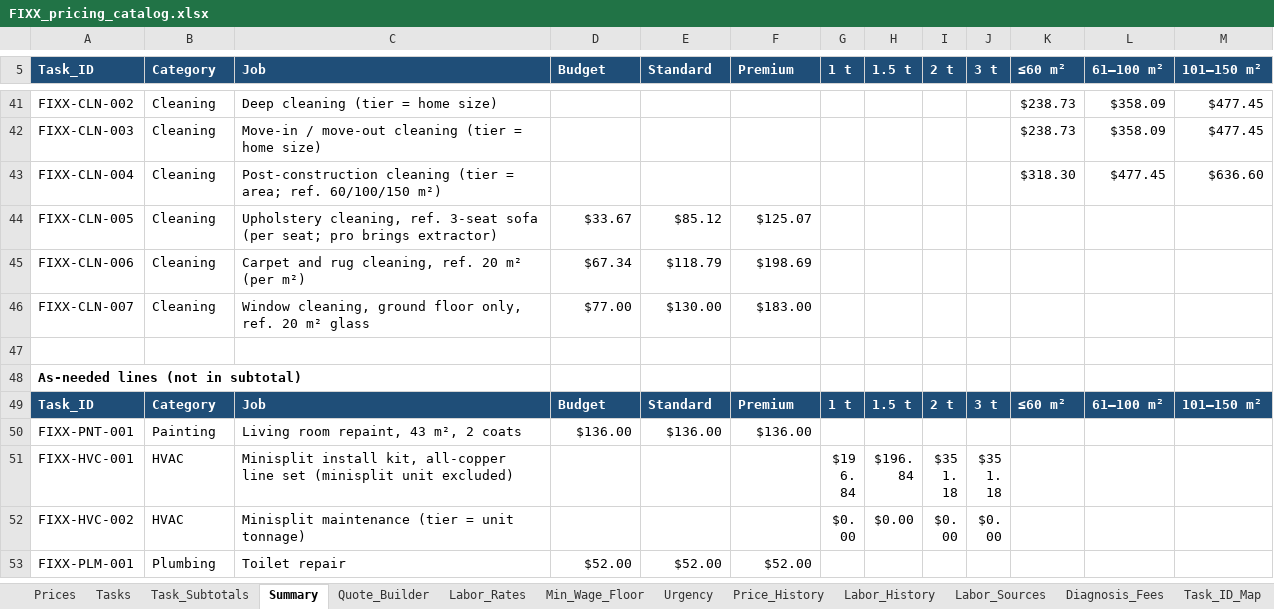
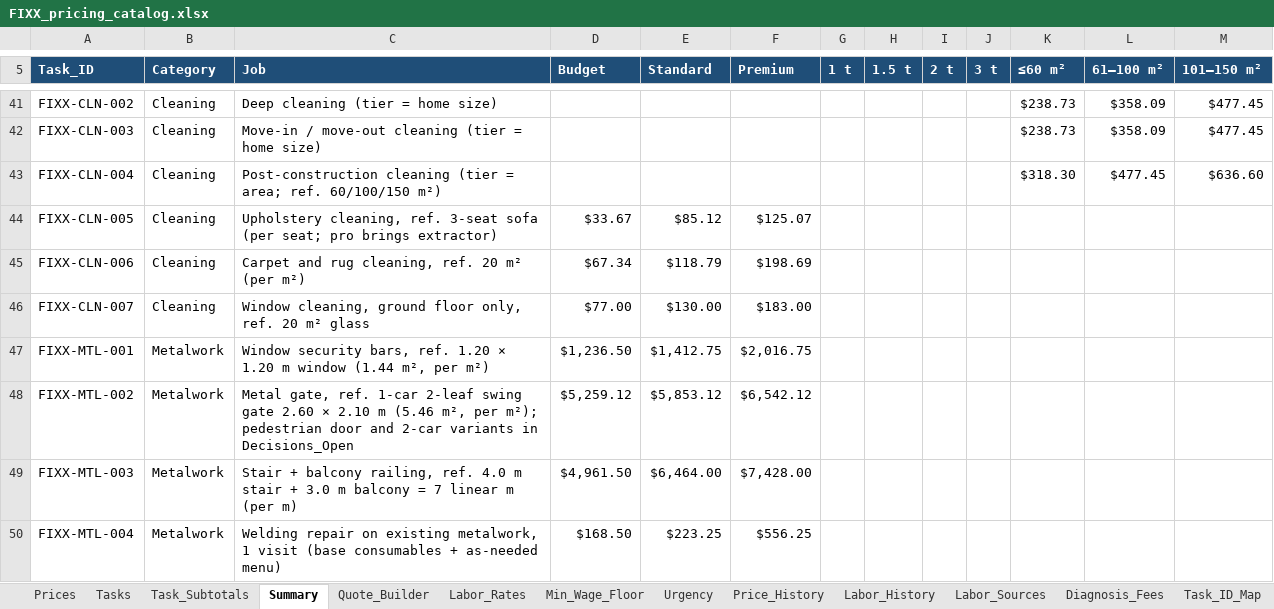
Before and after one commit to EddyVasquez/fixx_mx_analogic, an Excel workbook: FIXX_pricing_catalog.xlsx, sheet Summary, drawn as a sheet; only a part is shown, gaps mark what is left out; the shorter side is filled out with more unchanged rows; values as stored, in another font and other column widths than the file's, no borders; the diff covers the shown part only; the diff names each change by its address in the sheet, - before the commit and + after, or states it on an @@ line.

```diff
--- a/FIXX_pricing_catalog.xlsx (sheet Summary)
+++ b/FIXX_pricing_catalog.xlsx (sheet Summary)
+row 47: FIXX-MTL-001 | Metalwork | Window security bars, ref. 1.20 × 1.20 m window (1.44 m², per m²) | $1,236.50 | $1,412.75 | $2,016.75
+row 48: FIXX-MTL-002 | Metalwork | Metal gate, ref. 1-car 2-leaf swing gate 2.60 × 2.10 m (5.46 m², per m²); pedestrian door and 2-car variants in Decisions_Open | $5,259.12 | $5,853.12 | $6,542.12
+row 49: FIXX-MTL-003 | Metalwork | Stair + balcony railing, ref. 4.0 m stair + 3.0 m balcony = 7 linear m (per m) | $4,961.50 | $6,464.00 | $7,428.00
+row 50: FIXX-MTL-004 | Metalwork | Welding repair on existing metalwork, 1 visit (base consumables + as-needed menu) | $168.50 | $223.25 | $556.25
```
Also changed, not shown: 28 added rows elsewhere in this sheet, sheet Tasks, sheet Quote_Builder, sheet Prices, sheet Price_History, sheet Task_Subtotals, sheet Labor_Rates, 8 more sheets, formulas that keep their value, 34 other files.
